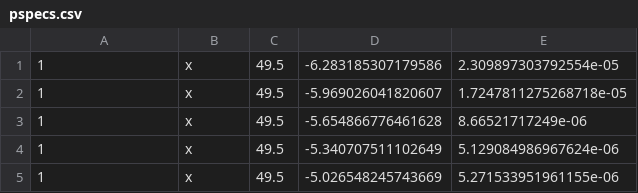
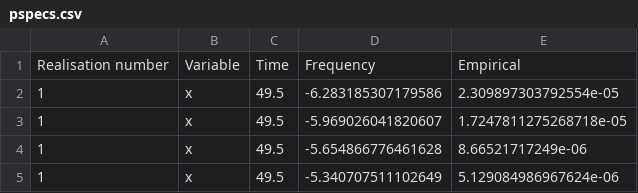
Before and after one commit to ThomasMBury/hopf_models, a CSV file: cr_model/data_export/cr_ews_1/pspecs.csv, drawn as a sheet; only a part is shown; the shorter side is filled out with more unchanged rows.

```diff
--- a/cr_model/data_export/cr_ews_1/pspecs.csv
+++ b/cr_model/data_export/cr_ews_1/pspecs.csv
@@ -1 +1,2 @@
+Realisation number,Variable,Time,Frequency,Empirical
 1,x,49.5,-6.283185307179586,2.309897303792554e-05
```
Also changed, not shown: 2 other files.
